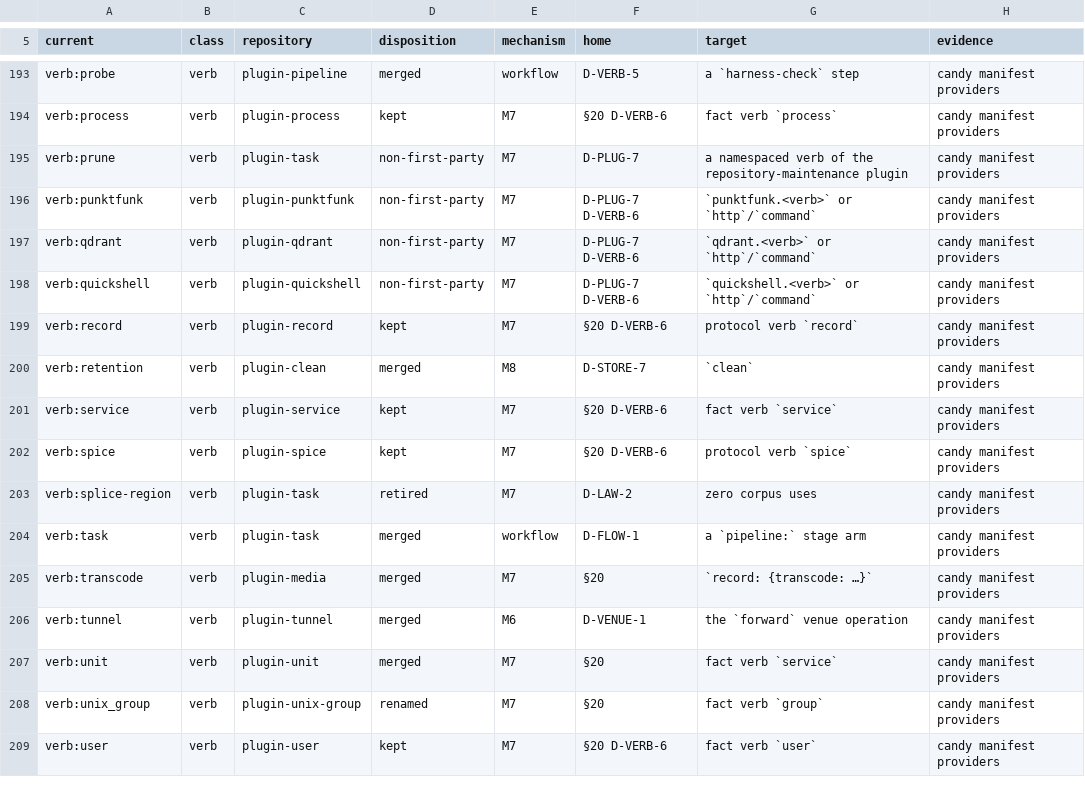
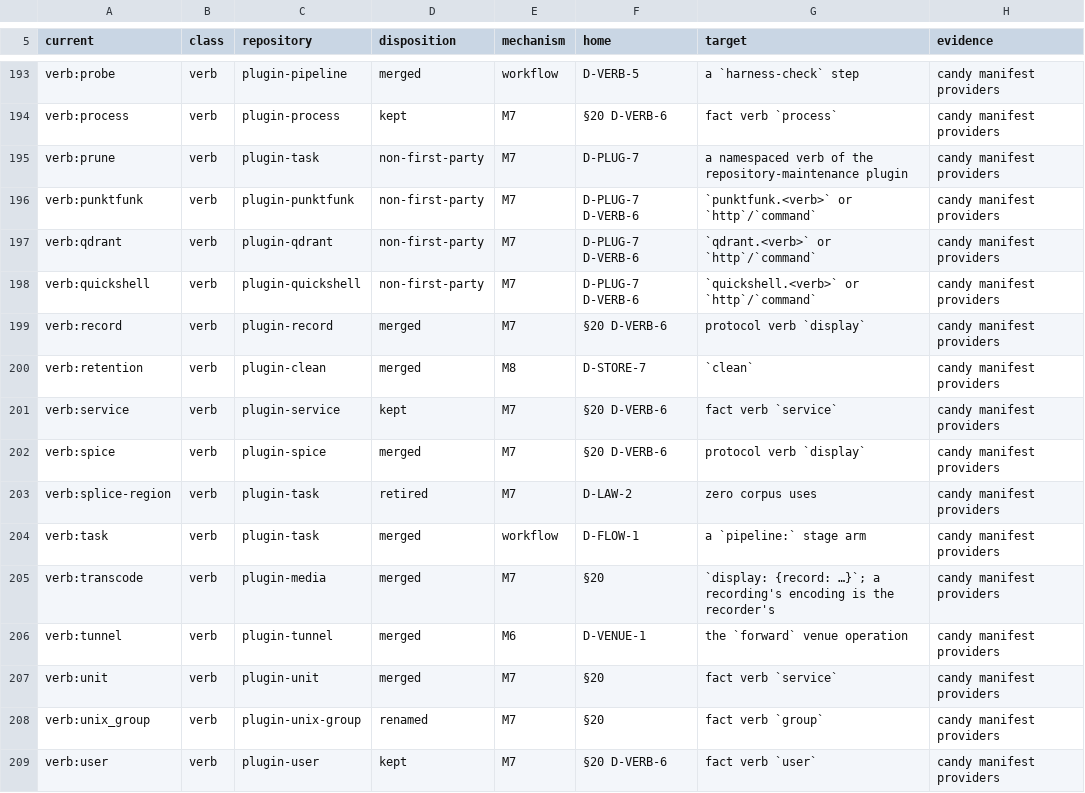
Before and after one commit to opencharly/opencharly, a TSV file: design/parity.tsv, drawn as a sheet; only a part is shown, gaps mark what is left out; the diff covers the shown part only.

```diff
--- a/design/parity.tsv
+++ b/design/parity.tsv
@@ -198,9 +198,9 @@ verb:qdrant	verb	plugin-qdrant	non-first-party	M7	D-PLUG-7 D-VERB-6	`qdrant.<ver
 verb:quickshell	verb	plugin-quickshell	non-first-party	M7	D-PLUG-7 D-VERB-6	`quickshell.<verb>` or `http`/`command`	candy manifest providers
-verb:record	verb	plugin-record	kept	M7	§20 D-VERB-6	protocol verb `record`	candy manifest providers
+verb:record	verb	plugin-record	merged	M7	§20 D-VERB-6	protocol verb `display`	candy manifest providers
 verb:retention	verb	plugin-clean	merged	M8	D-STORE-7	`clean`	candy manifest providers
 verb:service	verb	plugin-service	kept	M7	§20 D-VERB-6	fact verb `service`	candy manifest providers
-verb:spice	verb	plugin-spice	kept	M7	§20 D-VERB-6	protocol verb `spice`	candy manifest providers
+verb:spice	verb	plugin-spice	merged	M7	§20 D-VERB-6	protocol verb `display`	candy manifest providers
 verb:splice-region	verb	plugin-task	retired	M7	D-LAW-2	zero corpus uses	candy manifest providers
 verb:task	verb	plugin-task	merged	workflow	D-FLOW-1	a `pipeline:` stage arm	candy manifest providers
-verb:transcode	verb	plugin-media	merged	M7	§20	`record: {transcode: …}`	candy manifest providers
+verb:transcode	verb	plugin-media	merged	M7	§20	`display: {record: …}`; a recording's encoding is the recorder's	candy manifest providers
 verb:tunnel	verb	plugin-tunnel	merged	M6	D-VENUE-1	the `forward` venue operation	candy manifest providers
```
Also changed, not shown: 3 added rows and 31 edited cells elsewhere in this file, design/consistency/selftest.tsv, design/example/selftest.tsv, 32 other files.
